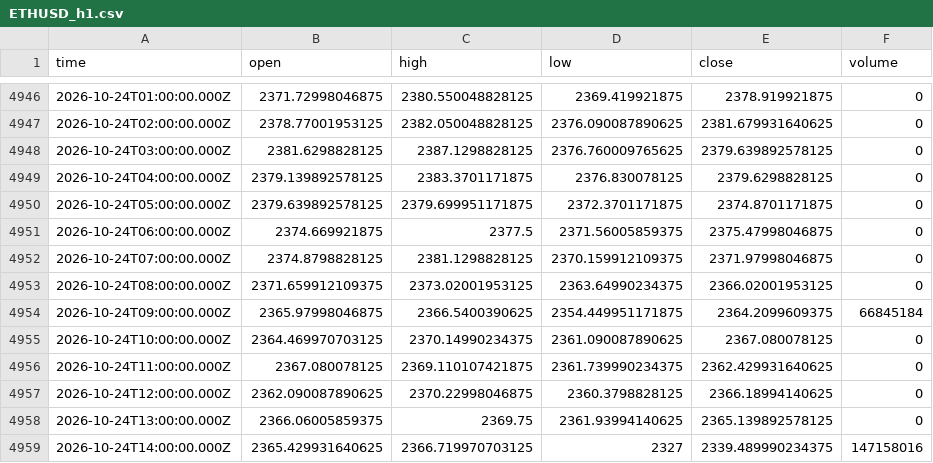
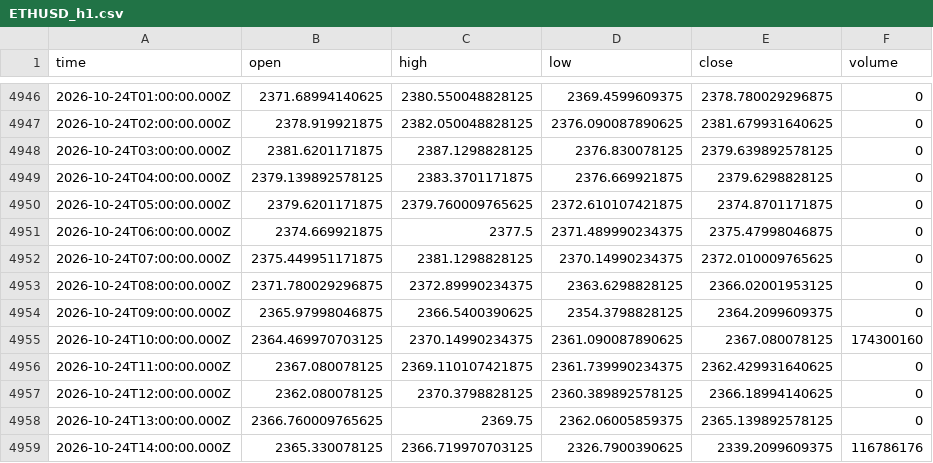
Before and after one commit to irfan666655-afk/institutional-council-site-, a CSV file: data/yahoo/ETHUSD_h1.csv, drawn as a sheet; only a part is shown, gaps mark what is left out; the diff covers the shown part only.

```diff
--- a/data/yahoo/ETHUSD_h1.csv
+++ b/data/yahoo/ETHUSD_h1.csv
@@ -4946,14 +4946,14 @@ time,open,high,low,close,volume
-2026-10-24T01:00:00.000Z,2371.72998046875,2380.550048828125,2369.419921875,2378.919921875,0
-2026-10-24T02:00:00.000Z,2378.77001953125,2382.050048828125,2376.090087890625,2381.679931640625,0
-2026-10-24T03:00:00.000Z,2381.6298828125,2387.1298828125,2376.760009765625,2379.639892578125,0
-2026-10-24T04:00:00.000Z,2379.139892578125,2383.3701171875,2376.830078125,2379.6298828125,0
-2026-10-24T05:00:00.000Z,2379.639892578125,2379.699951171875,2372.3701171875,2374.8701171875,0
-2026-10-24T06:00:00.000Z,2374.669921875,2377.5,2371.56005859375,2375.47998046875,0
-2026-10-24T07:00:00.000Z,2374.8798828125,2381.1298828125,2370.159912109375,2371.97998046875,0
-2026-10-24T08:00:00.000Z,2371.659912109375,2373.02001953125,2363.64990234375,2366.02001953125,0
-2026-10-24T09:00:00.000Z,2365.97998046875,2366.5400390625,2354.449951171875,2364.2099609375,66845184
-2026-10-24T10:00:00.000Z,2364.469970703125,2370.14990234375,2361.090087890625,2367.080078125,0
+2026-10-24T01:00:00.000Z,2371.68994140625,2380.550048828125,2369.4599609375,2378.780029296875,0
+2026-10-24T02:00:00.000Z,2378.919921875,2382.050048828125,2376.090087890625,2381.679931640625,0
+2026-10-24T03:00:00.000Z,2381.6201171875,2387.1298828125,2376.830078125,2379.639892578125,0
+2026-10-24T04:00:00.000Z,2379.139892578125,2383.3701171875,2376.669921875,2379.6298828125,0
+2026-10-24T05:00:00.000Z,2379.6201171875,2379.760009765625,2372.610107421875,2374.8701171875,0
+2026-10-24T06:00:00.000Z,2374.669921875,2377.5,2371.489990234375,2375.47998046875,0
+2026-10-24T07:00:00.000Z,2375.449951171875,2381.1298828125,2370.14990234375,2372.010009765625,0
+2026-10-24T08:00:00.000Z,2371.780029296875,2372.89990234375,2363.6298828125,2366.02001953125,0
+2026-10-24T09:00:00.000Z,2365.97998046875,2366.5400390625,2354.3798828125,2364.2099609375,0
+2026-10-24T10:00:00.000Z,2364.469970703125,2370.14990234375,2361.090087890625,2367.080078125,174300160
 2026-10-24T11:00:00.000Z,2367.080078125,2369.110107421875,2361.739990234375,2362.429931640625,0
-2026-10-24T12:00:00.000Z,2362.090087890625,2370.22998046875,2360.3798828125,2366.18994140625,0
-2026-10-24T13:00:00.000Z,2366.06005859375,2369.75,2361.93994140625,2365.139892578125,0
-2026-10-24T14:00:00.000Z,2365.429931640625,2366.719970703125,2327,2339.489990234375,147158016
+2026-10-24T12:00:00.000Z,2362.080078125,2370.3798828125,2360.389892578125,2366.18994140625,0
+2026-10-24T13:00:00.000Z,2366.760009765625,2369.75,2362.06005859375,2365.139892578125,0
+2026-10-24T14:00:00.000Z,2365.330078125,2366.719970703125,2326.7900390625,2339.2099609375,116786176
```
Also changed, not shown: 1 added row and 95 edited cells elsewhere in this file, data/yahoo/BTCUSD_d1.csv, data/yahoo/BTCUSD_h1.csv, 3 other files.
